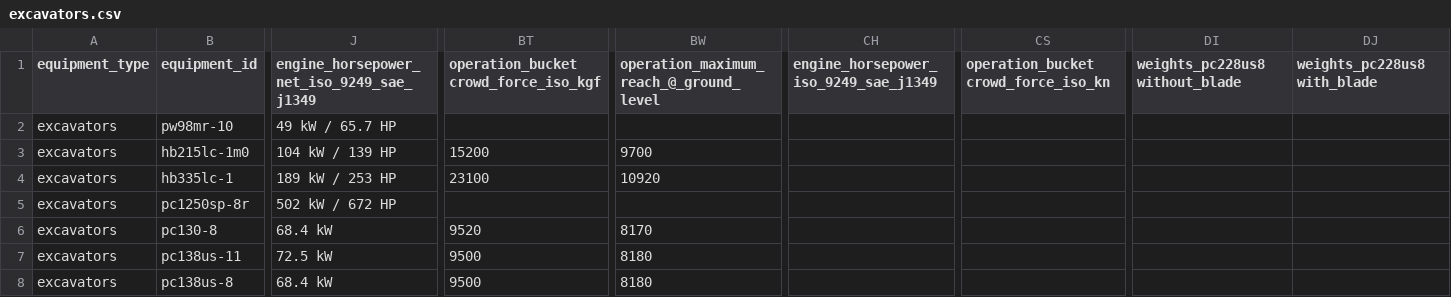
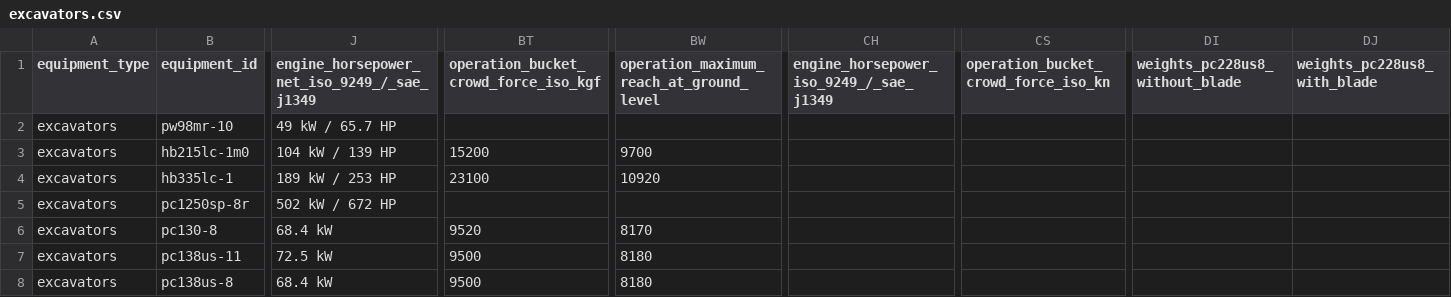
Before and after one commit to ismaildawoodjee/product-catalogue, a CSV file: data/processed/excavators.csv, drawn as a sheet; only a part is shown, gaps mark what is left out; the diff covers the shown part only; the diff names each change by its address in the sheet, - before the commit and + after, or states it on an @@ line.

Commit message:
Process the less complex files

```diff
--- a/data/processed/excavators.csv
+++ b/data/processed/excavators.csv
-J1: engine_horsepower_net_iso_9249_sae_j1349
+J1: engine_horsepower_net_iso_9249_/_sae_j1349
-BT1: operation_bucket crowd_force_iso_kgf
+BT1: operation_bucket_crowd_force_iso_kgf
-BW1: operation_maximum_reach_@_ground_level
+BW1: operation_maximum_reach_at_ground_level
-CH1: engine_horsepower_iso_9249_sae_j1349
+CH1: engine_horsepower_iso_9249_/_sae_j1349
-CS1: operation_bucket crowd_force_iso_kn
+CS1: operation_bucket_crowd_force_iso_kn
-DI1: weights_pc228us8 without_blade
+DI1: weights_pc228us8_without_blade
-DJ1: weights_pc228us8 with_blade
+DJ1: weights_pc228us8_with_blade
```
Also changed, not shown: 3 edited cells elsewhere in this file, 4 other files.
